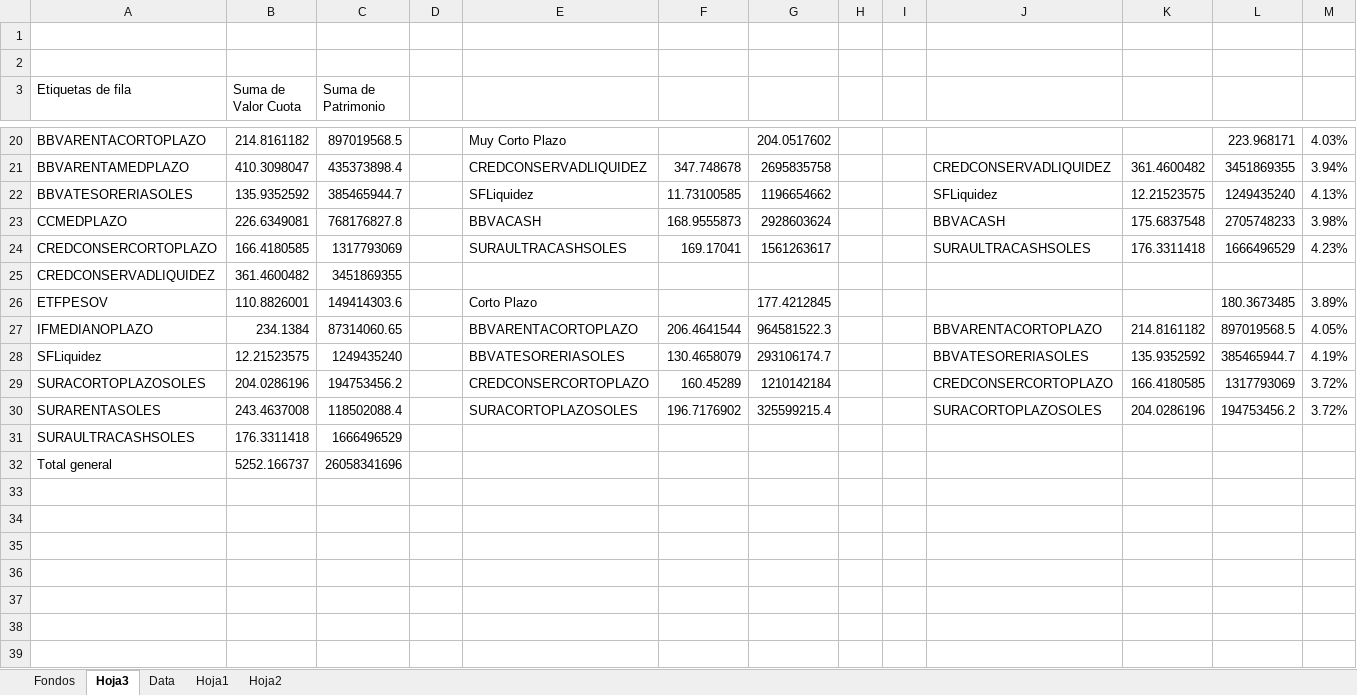
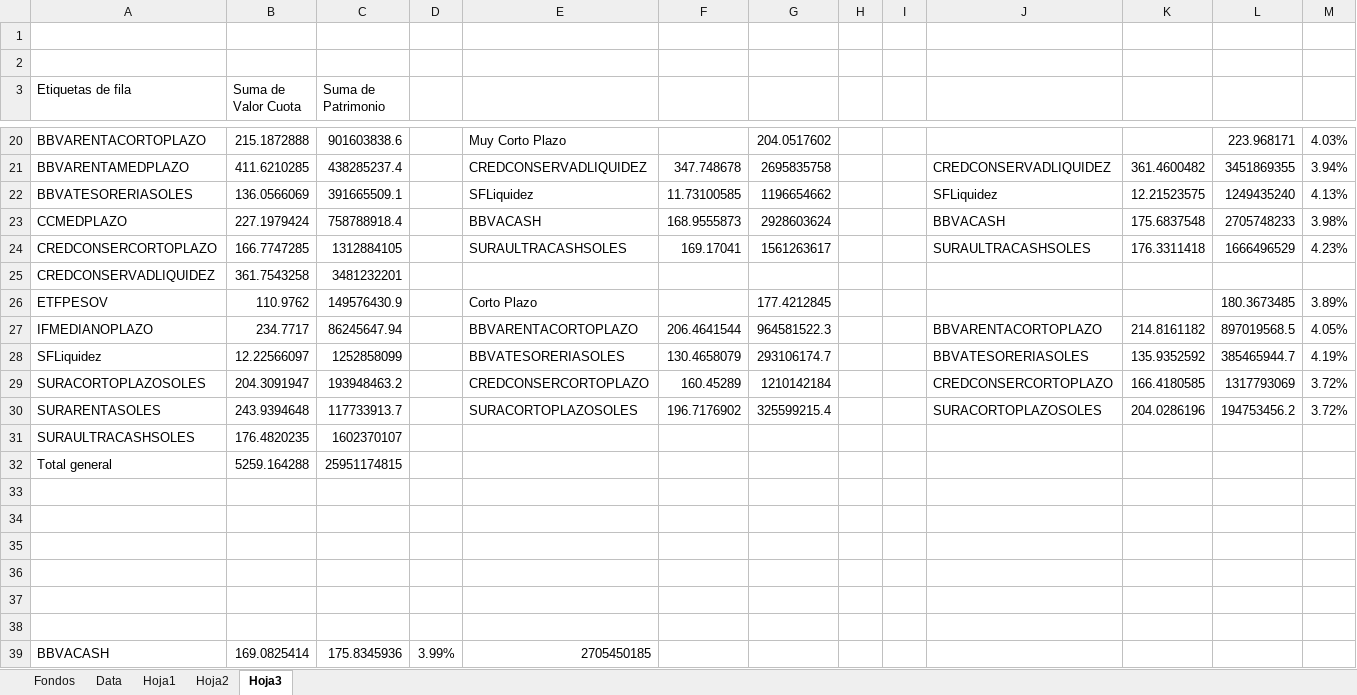
Before and after one commit to JoFRN26/Dashboards_EDAM, an Excel workbook: FondosMutuos/BaseFFMM.xlsx, sheet Hoja3, drawn as a sheet; only a part is shown, gaps mark what is left out; values as stored, in another font and other column widths than the file's, no borders; rows hold the shown columns only; the diff covers the shown part only; the diff names each change by its address in the sheet, - before the commit and + after, or states it on an @@ line.

```diff
--- a/FondosMutuos/BaseFFMM.xlsx (sheet Hoja3)
+++ b/FondosMutuos/BaseFFMM.xlsx (sheet Hoja3)
@@ sheet tab order changed: Fondos | Data | Hoja1 | Hoja2 | Hoja3 @@
-B20 (Suma de Valor Cuota): 214.8161182
+B20 (Suma de Valor Cuota): 215.1872888
-C20 (Suma de Patrimonio): 897019568.5
+C20 (Suma de Patrimonio): 901603838.6
-B21 (Suma de Valor Cuota): 410.3098047
+B21 (Suma de Valor Cuota): 411.6210285
-C21 (Suma de Patrimonio): 435373898.4
+C21 (Suma de Patrimonio): 438285237.4
-B22 (Suma de Valor Cuota): 135.9352592
+B22 (Suma de Valor Cuota): 136.0566069
-C22 (Suma de Patrimonio): 385465944.7
+C22 (Suma de Patrimonio): 391665509.1
-B23 (Suma de Valor Cuota): 226.6349081
+B23 (Suma de Valor Cuota): 227.1979424
-C23 (Suma de Patrimonio): 768176827.8
+C23 (Suma de Patrimonio): 758788918.4
-B24 (Suma de Valor Cuota): 166.4180585
+B24 (Suma de Valor Cuota): 166.7747285
-C24 (Suma de Patrimonio): 1317793069
+C24 (Suma de Patrimonio): 1312884105
-B25 (Suma de Valor Cuota): 361.4600482
+B25 (Suma de Valor Cuota): 361.7543258
-C25 (Suma de Patrimonio): 3451869355
+C25 (Suma de Patrimonio): 3481232201
-B26 (Suma de Valor Cuota): 110.8826001
+B26 (Suma de Valor Cuota): 110.9762
-C26 (Suma de Patrimonio): 149414303.6
+C26 (Suma de Patrimonio): 149576430.9
-B27 (Suma de Valor Cuota): 234.1384
+B27 (Suma de Valor Cuota): 234.7717
-C27 (Suma de Patrimonio): 87314060.65
+C27 (Suma de Patrimonio): 86245647.94
-B28 (Suma de Valor Cuota): 12.21523575
+B28 (Suma de Valor Cuota): 12.22566097
-C28 (Suma de Patrimonio): 1249435240
+C28 (Suma de Patrimonio): 1252858099
-B29 (Suma de Valor Cuota): 204.0286196
+B29 (Suma de Valor Cuota): 204.3091947
-C29 (Suma de Patrimonio): 194753456.2
+C29 (Suma de Patrimonio): 193948463.2
-B30 (Suma de Valor Cuota): 243.4637008
+B30 (Suma de Valor Cuota): 243.9394648
-C30 (Suma de Patrimonio): 118502088.4
+C30 (Suma de Patrimonio): 117733913.7
-B31 (Suma de Valor Cuota): 176.3311418
+B31 (Suma de Valor Cuota): 176.4820235
-C31 (Suma de Patrimonio): 1666496529
+C31 (Suma de Patrimonio): 1602370107
-B32 (Suma de Valor Cuota): 5252.166737
+B32 (Suma de Valor Cuota): 5259.164288
-C32 (Suma de Patrimonio): 26058341696
+C32 (Suma de Patrimonio): 25951174815
+row 34: (empty)
+row 35: (empty)
+row 36: (empty)
+row 37: (empty)
+row 38: (empty)
+row 39: BBVACASH | 169.0825414 | 175.8345936 | 3.99% | 2705450185
```
Also changed, not shown: 26 added rows, 2 removed rows and 28 edited cells elsewhere in this sheet, sheet Hoja2, sheet Data, sheet Hoja1, 1 other file.
